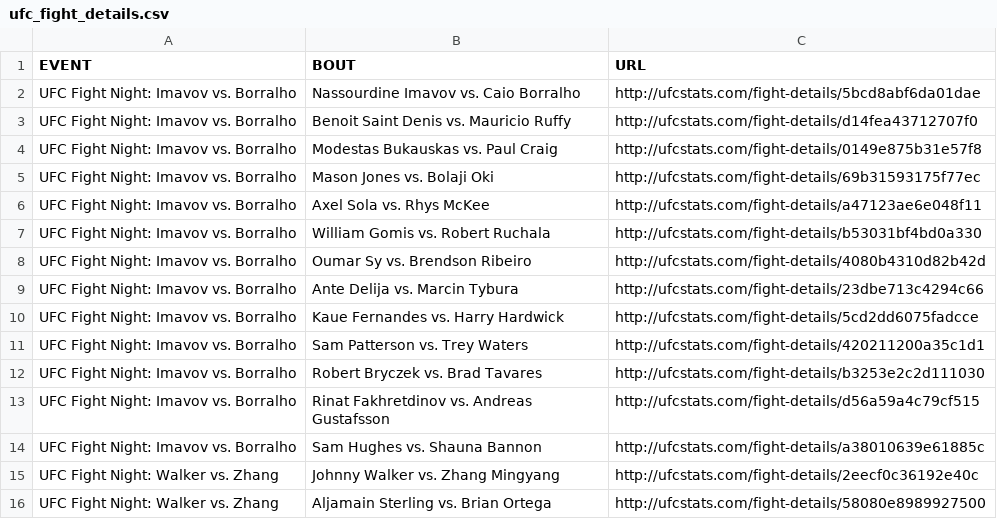
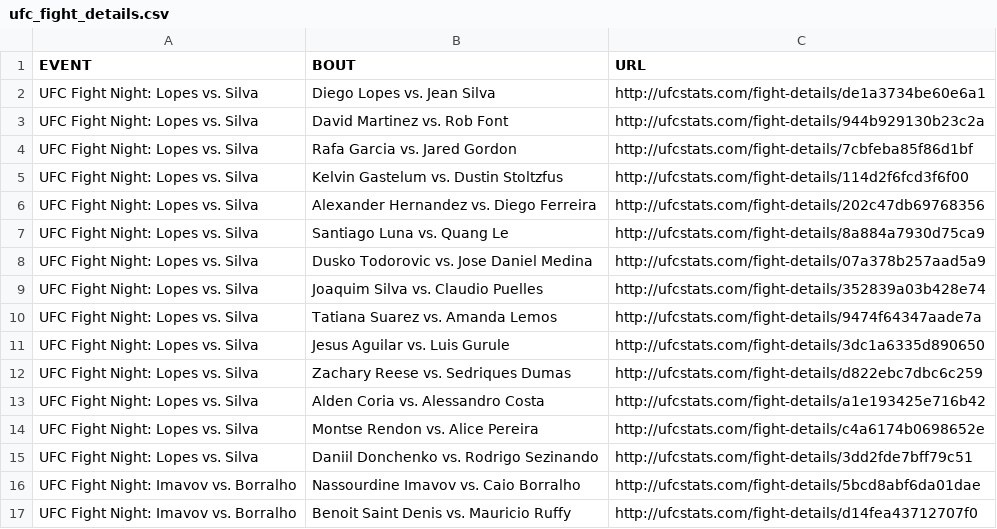
Before and after one commit to Greco1899/scrape_ufc_stats, a CSV file: ufc_fight_details.csv, drawn as a sheet; only a part is shown; the shorter side is filled out with more unchanged rows.

Commit message:
2025-09-14 data refresh

```diff
--- a/ufc_fight_details.csv
+++ b/ufc_fight_details.csv
@@ -1,2 +1,16 @@
 EVENT,BOUT,URL
+UFC Fight Night: Lopes vs. Silva,Diego Lopes vs. Jean Silva,http://ufcstats.com/fight-details/de1a3734be60e6a1
+UFC Fight Night: Lopes vs. Silva,David Martinez vs. Rob Font,http://ufcstats.com/fight-details/944b929130b23c2a
+UFC Fight Night: Lopes vs. Silva,Rafa Garcia vs. Jared Gordon,http://ufcstats.com/fight-details/7cbfeba85f86d1bf
+UFC Fight Night: Lopes vs. Silva,Kelvin Gastelum vs. Dustin Stoltzfus,http://ufcstats.com/fight-details/114d2f6fcd3f6f00
+UFC Fight Night: Lopes vs. Silva,Alexander Hernandez vs. Diego Ferreira,http://ufcstats.com/fight-details/202c47db69768356
+UFC Fight Night: Lopes vs. Silva,Santiago Luna vs. Quang Le,http://ufcstats.com/fight-details/8a884a7930d75ca9
+UFC Fight Night: Lopes vs. Silva,Dusko Todorovic vs. Jose Daniel Medina,http://ufcstats.com/fight-details/07a378b257aad5a9
+UFC Fight Night: Lopes vs. Silva,Joaquim Silva vs. Claudio Puelles,http://ufcstats.com/fight-details/352839a03b428e74
+UFC Fight Night: Lopes vs. Silva,Tatiana Suarez vs. Amanda Lemos,http://ufcstats.com/fight-details/9474f64347aade7a
+UFC Fight Night: Lopes vs. Silva,Jesus Aguilar vs. Luis Gurule,http://ufcstats.com/fight-details/3dc1a6335d890650
+UFC Fight Night: Lopes vs. Silva,Zachary Reese vs. Sedriques Dumas,http://ufcstats.com/fight-details/d822ebc7dbc6c259
+UFC Fight Night: Lopes vs. Silva,Alden Coria vs. Alessandro Costa,http://ufcstats.com/fight-details/a1e193425e716b42
+UFC Fight Night: Lopes vs. Silva,Montse Rendon vs. Alice Pereira,http://ufcstats.com/fight-details/c4a6174b0698652e
+UFC Fight Night: Lopes vs. Silva,Daniil Donchenko vs. Rodrigo Sezinando,http://ufcstats.com/fight-details/3dd2fde7bff79c51
 UFC Fight Night: Imavov vs. Borralho,Nassourdine Imavov vs. Caio Borralho,http://ufcstats.com/fight-details/5bcd8abf6da01dae
```
Also changed, not shown: ufc_event_details.csv, 1 other file.
